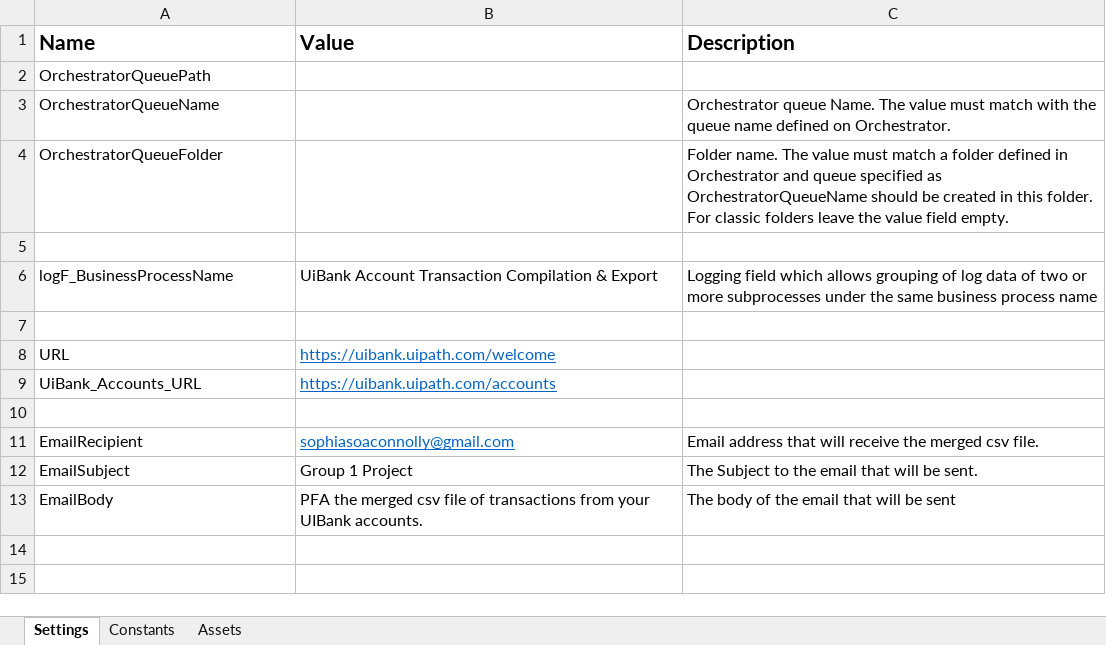
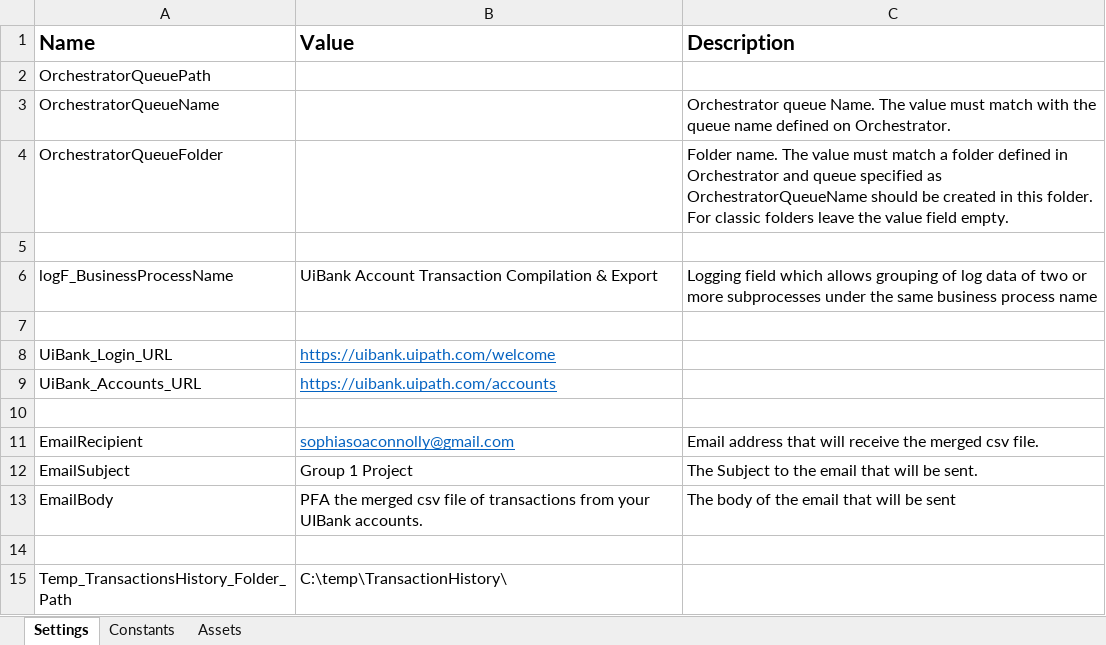
Before and after one commit to Andrew-SOA/UiBank-Account-Transaction-Compilation-Export, an Excel workbook: Data/Config.xlsx, sheet Settings, drawn as a sheet; values as stored, in another font and other column widths than the file's, no borders; the diff names each change by its address in the sheet, - before the commit and + after, or states it on an @@ line.

Commit message:
updated the main, merge and login with changes from jamie branch

```diff
--- a/Data/Config.xlsx (sheet Settings)
+++ b/Data/Config.xlsx (sheet Settings)
-A8 (Name): URL
+A8 (Name): UiBank_Login_URL
+row 14: (empty)
+row 15: Temp_TransactionsHistory_Folder_Path | C:\temp\TransactionHistory\
```
Also changed, not shown: 3 other files.
